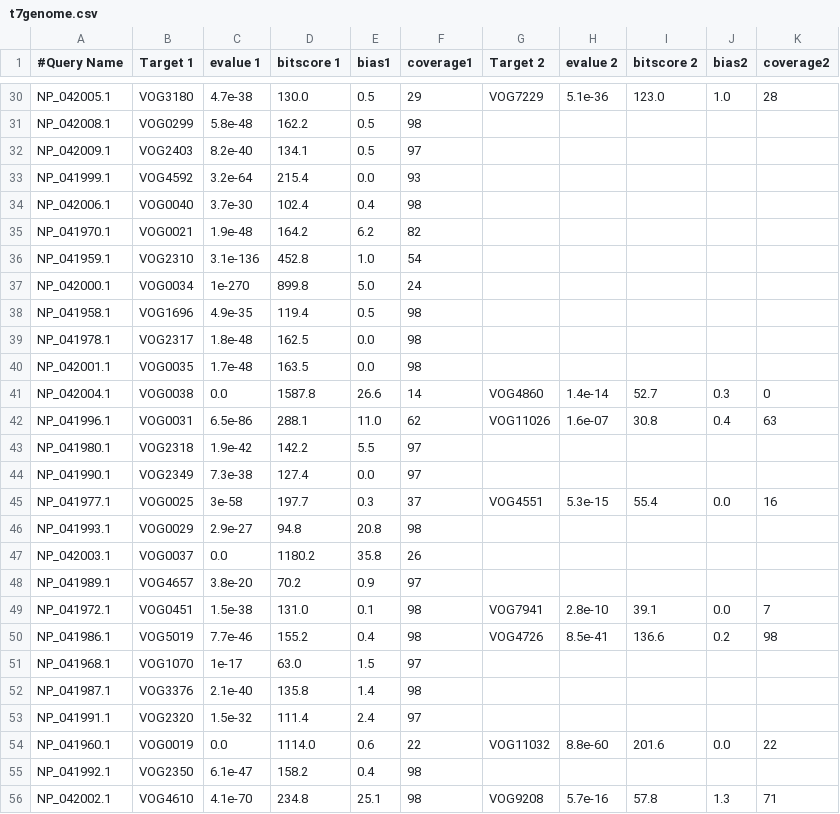
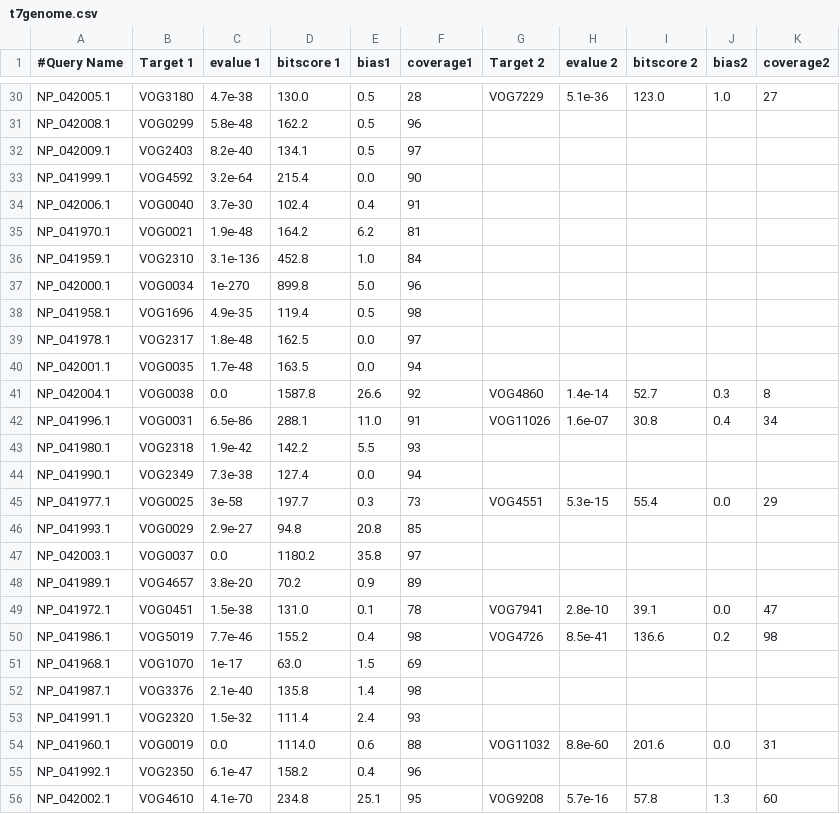
Before and after one commit to e-stan/pVOGPy, a CSV file: t7genome.csv, drawn as a sheet; only a part is shown, gaps mark what is left out; the diff covers the shown part only; the diff names each change by its address in the sheet, - before the commit and + after, or states it on an @@ line.

```diff
--- a/t7genome.csv
+++ b/t7genome.csv
-F30 (coverage1): 29
+F30 (coverage1): 28
-K30 (coverage2): 28
+K30 (coverage2): 27
-F31 (coverage1): 98
+F31 (coverage1): 96
-F33 (coverage1): 93
+F33 (coverage1): 90
-F34 (coverage1): 98
+F34 (coverage1): 91
-F35 (coverage1): 82
+F35 (coverage1): 81
-F36 (coverage1): 54
+F36 (coverage1): 84
-F37 (coverage1): 24
+F37 (coverage1): 96
-F39 (coverage1): 98
+F39 (coverage1): 97
-F40 (coverage1): 98
+F40 (coverage1): 94
-F41 (coverage1): 14
+F41 (coverage1): 92
-K41 (coverage2): 0
+K41 (coverage2): 8
-F42 (coverage1): 62
+F42 (coverage1): 91
-K42 (coverage2): 63
+K42 (coverage2): 34
-F43 (coverage1): 97
+F43 (coverage1): 93
-F44 (coverage1): 97
+F44 (coverage1): 94
-F45 (coverage1): 37
+F45 (coverage1): 73
-K45 (coverage2): 16
+K45 (coverage2): 29
-F46 (coverage1): 98
+F46 (coverage1): 85
-F47 (coverage1): 26
+F47 (coverage1): 97
-F48 (coverage1): 97
+F48 (coverage1): 89
-F49 (coverage1): 98
+F49 (coverage1): 78
-K49 (coverage2): 7
+K49 (coverage2): 47
-F51 (coverage1): 97
+F51 (coverage1): 69
-F53 (coverage1): 97
+F53 (coverage1): 93
-F54 (coverage1): 22
+F54 (coverage1): 88
-K54 (coverage2): 22
+K54 (coverage2): 31
-F55 (coverage1): 98
+F55 (coverage1): 96
-F56 (coverage1): 98
+F56 (coverage1): 95
-K56 (coverage2): 71
+K56 (coverage2): 60
```
Also changed, not shown: 31 edited cells elsewhere in this file, t4genome.csv, 2 other files.
